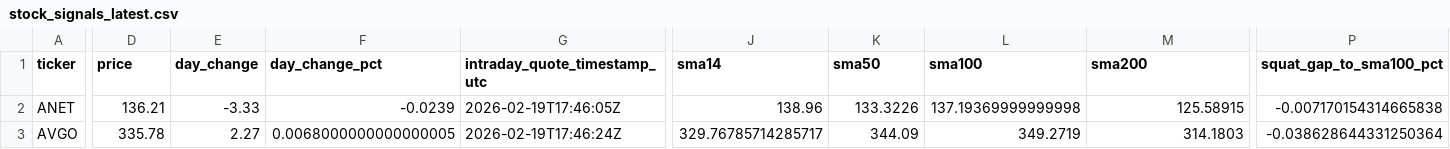
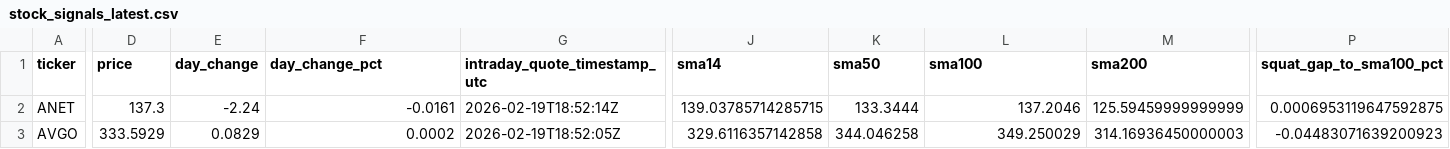
Before and after one commit to GlennZhu/DeeDeeBot, a CSV file: data/derived/stock_signals_latest.csv, drawn as a sheet; only a part is shown, gaps mark what is left out; the diff covers the shown part only; the diff names each change by its address in the sheet, - before the commit and + after, or states it on an @@ line.

```diff
--- a/data/derived/stock_signals_latest.csv
+++ b/data/derived/stock_signals_latest.csv
-D2 (price): 136.21
+D2 (price): 137.3
-E2 (day_change): -3.33
+E2 (day_change): -2.24
-F2 (day_change_pct): -0.0239
+F2 (day_change_pct): -0.0161
-G2 (intraday_quote_timestamp_utc): 2026-02-19T17:46:05Z
+G2 (intraday_quote_timestamp_utc): 2026-02-19T18:52:14Z
-J2 (sma14): 138.96
+J2 (sma14): 139.03785714285715
-K2 (sma50): 133.3226
+K2 (sma50): 133.3444
-L2 (sma100): 137.19369999999998
+L2 (sma100): 137.2046
-M2 (sma200): 125.58915
+M2 (sma200): 125.59459999999999
-P2 (squat_gap_to_sma100_pct): -0.007170154314665838
+P2 (squat_gap_to_sma100_pct): 0.0006953119647592875
-D3 (price): 335.78
+D3 (price): 333.5929
-E3 (day_change): 2.27
+E3 (day_change): 0.0829
-F3 (day_change_pct): 0.0068000000000000005
+F3 (day_change_pct): 0.0002
-G3 (intraday_quote_timestamp_utc): 2026-02-19T17:46:24Z
+G3 (intraday_quote_timestamp_utc): 2026-02-19T18:52:05Z
-J3 (sma14): 329.76785714285717
+J3 (sma14): 329.6116357142858
-K3 (sma50): 344.09
+K3 (sma50): 344.046258
-L3 (sma100): 349.2719
+L3 (sma100): 349.250029
-M3 (sma200): 314.1803
+M3 (sma200): 314.16936450000003
-P3 (squat_gap_to_sma100_pct): -0.038628644331250364
+P3 (squat_gap_to_sma100_pct): -0.04483071639200923
```
Also changed, not shown: 160 edited cells elsewhere in this file, data/derived/signal_events_7d.csv.
